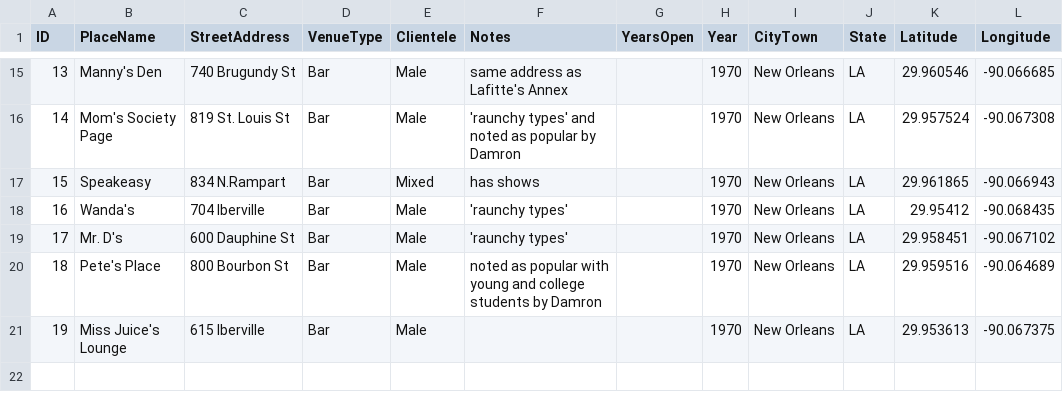
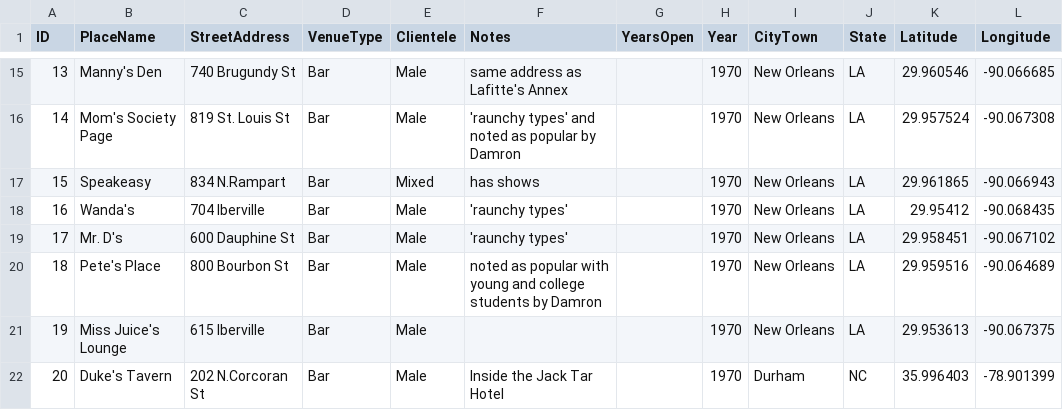
Before and after one commit to lk-345/Queer-Worldmaking, a CSV file: GeocodedDataset/Dataset_1970.csv, drawn as a sheet; only a part is shown, gaps mark what is left out.

Commit message:
Update Dataset_1970.csv

```diff
--- a/GeocodedDataset/Dataset_1970.csv
+++ b/GeocodedDataset/Dataset_1970.csv
@@ -21 +21,2 @@
 19,Miss Juice's Lounge, 615 Iberville,Bar,Male,,,1970,New Orleans,LA,29.953613,-90.067375
+20,Duke's Tavern,202 N.Corcoran St,Bar,Male,Inside the Jack Tar Hotel,,1970,Durham,NC,35.996403,-78.901399
```
